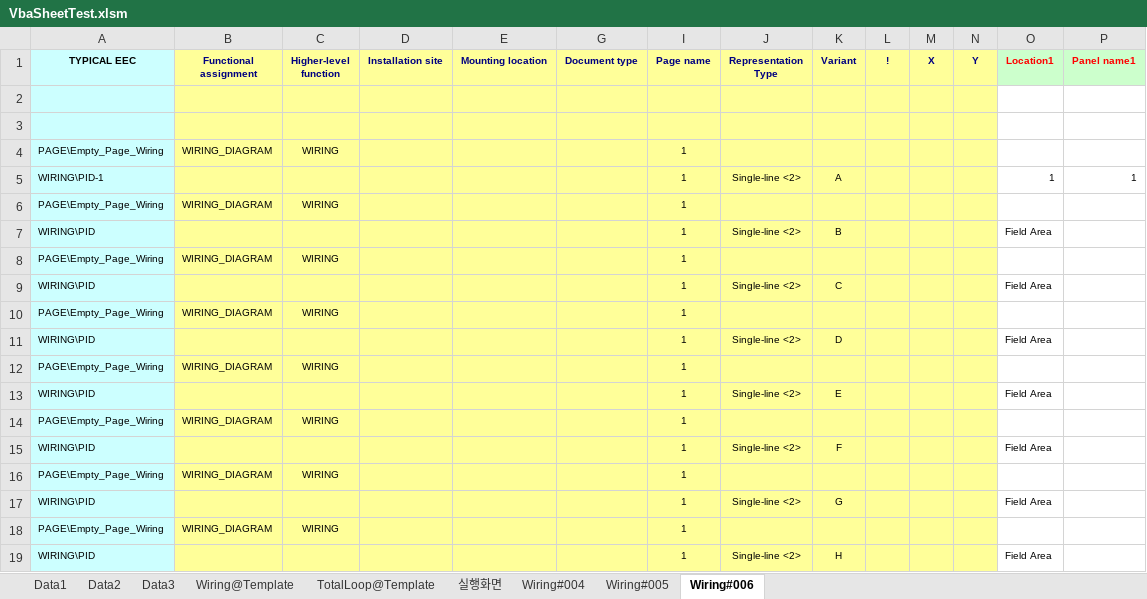
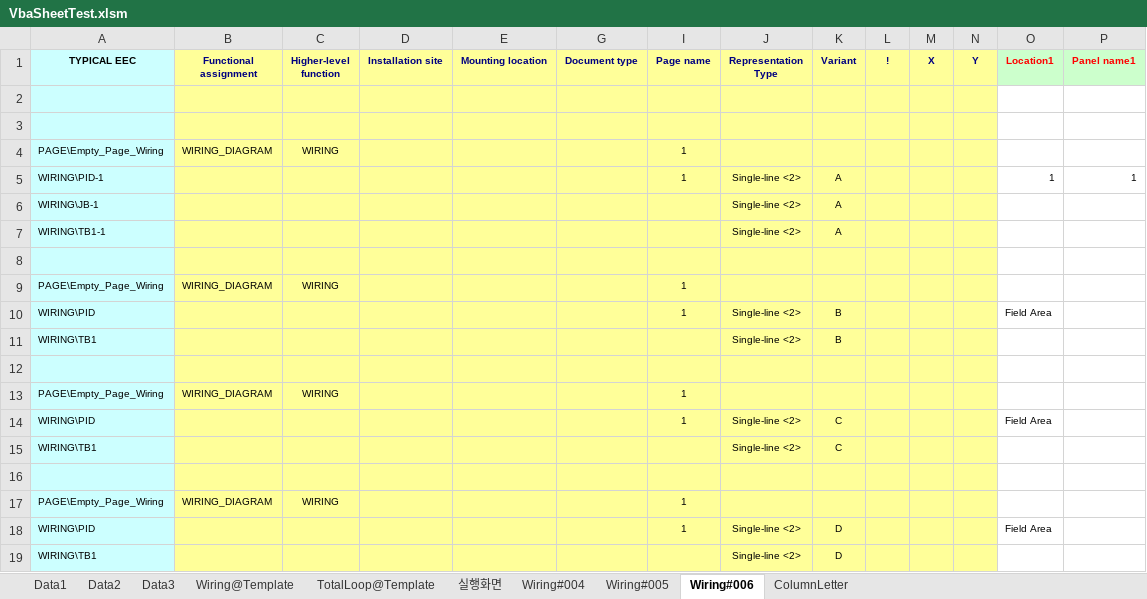
Before and after one commit to HarryPaek/CodeSnippet, an Excel workbook: Excel/VbaSheetTest.xlsm, sheet Wiring#006, drawn as a sheet; only a part is shown; the shorter side is filled out with more unchanged rows; values as stored, in another font and other column widths than the file's, no borders; charts and pictures not drawn; rows hold the shown columns only; the diff covers the shown part only; the diff names each change by its address in the sheet, - before the commit and + after, or states it on an @@ line.

```diff
--- a/Excel/VbaSheetTest.xlsm (sheet Wiring#006)
+++ b/Excel/VbaSheetTest.xlsm (sheet Wiring#006)
+sheet tab: ColumnLetter
+row 6: WIRING\JB-1 |  |  |  |  |  |  | Single-line <2> | A
+row 7: WIRING\TB1-1 |  |  |  |  |  |  | Single-line <2> | A
+row 8: (empty)
+row 11: WIRING\TB1 |  |  |  |  |  |  | Single-line <2> | B
+row 12: (empty)
+row 15: WIRING\TB1 |  |  |  |  |  |  | Single-line <2> | C
+row 16: (empty)
+row 19: WIRING\TB1 |  |  |  |  |  |  | Single-line <2> | D
```
Also changed, not shown: 218 added rows elsewhere in this sheet.
